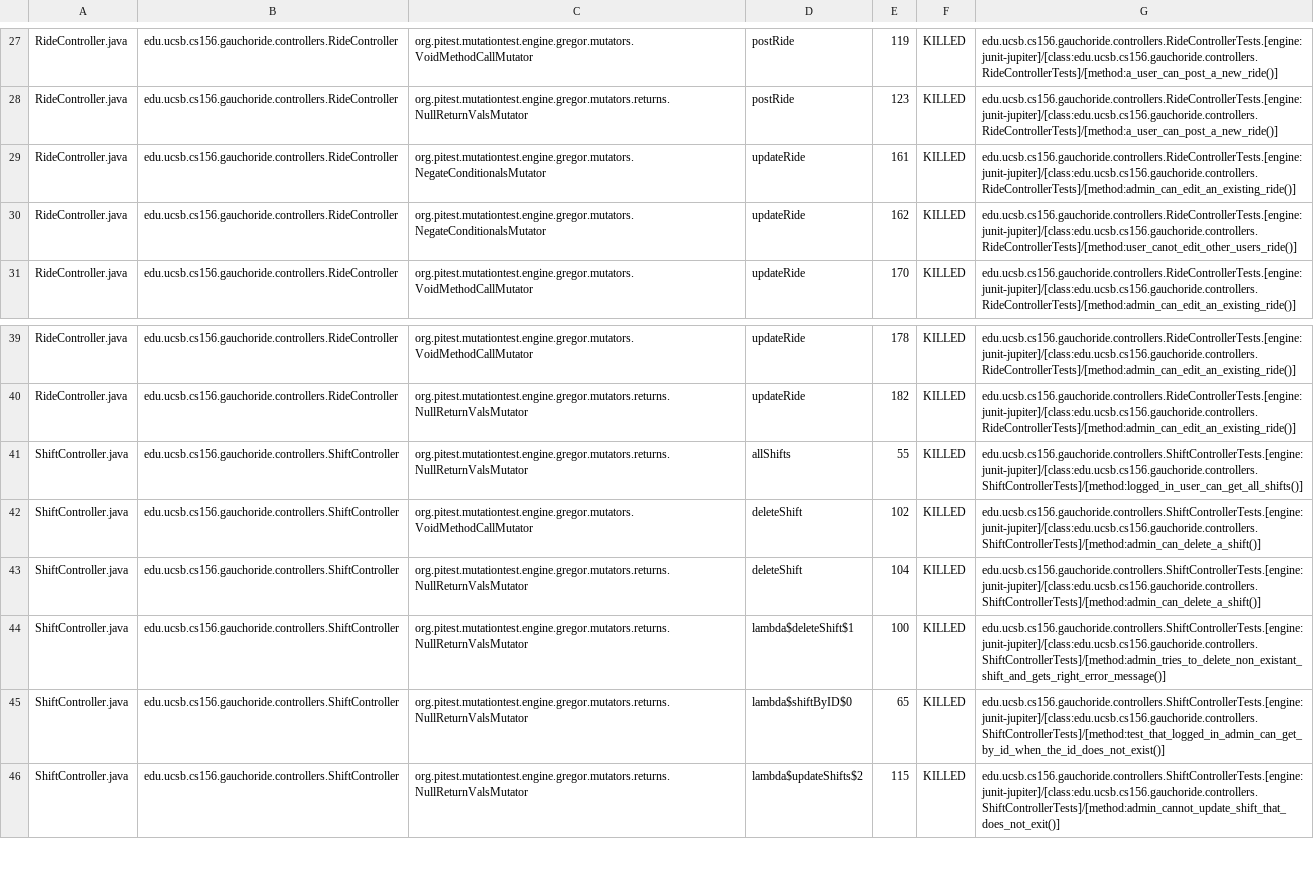
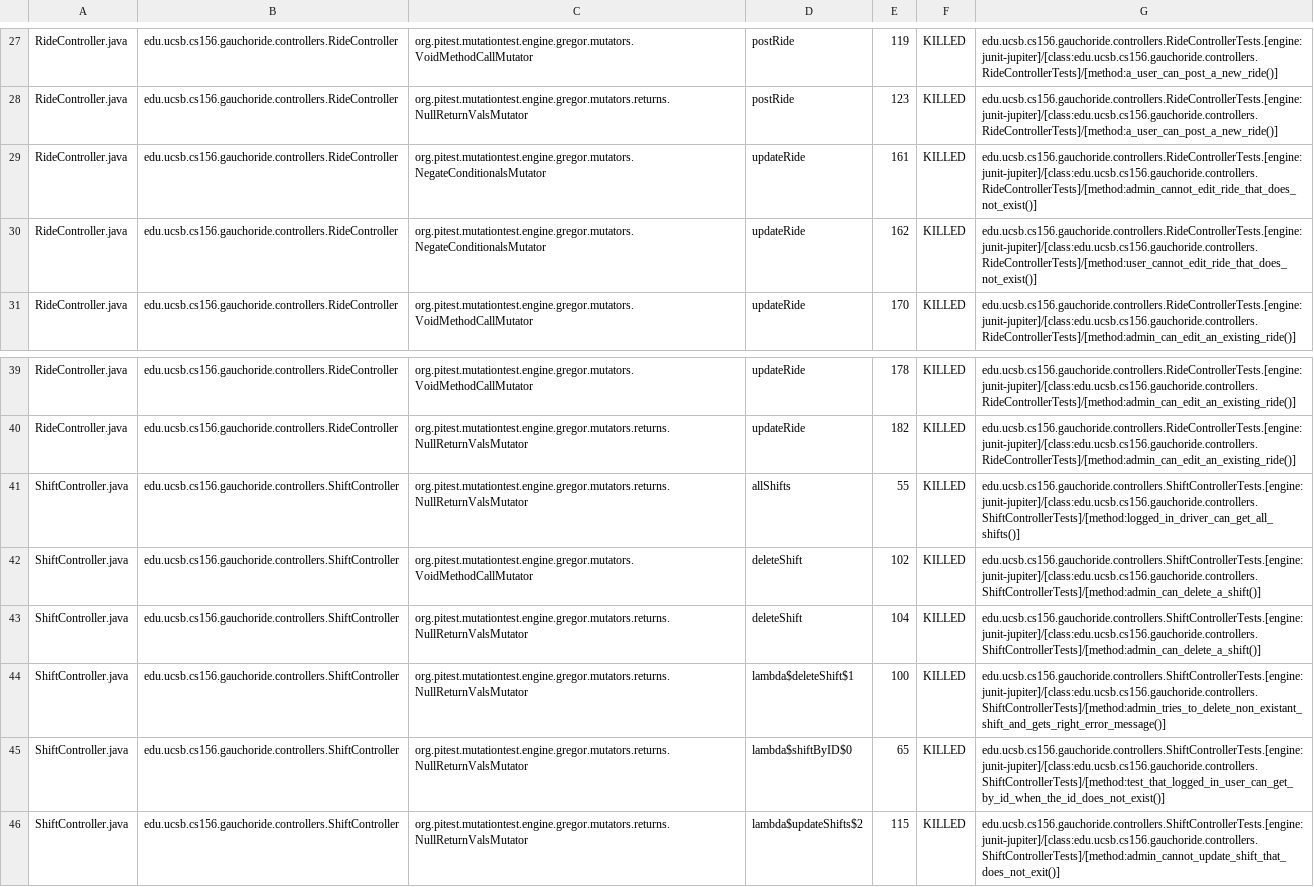
Before and after one commit to ucsb-cs156-m23/proj-gauchoride-m23-9am-3, a CSV file: prs/31/pitest/mutations.csv, drawn as a sheet; only a part is shown, gaps mark what is left out; the diff covers the shown part only.

Commit message:
Deploying to gh-pages from @ ucsb-cs156-m23/proj-gauchoride-m23-9am-3@b7744d0f06c58a64229d81753d08d7e86a2fd1f7 🚀

```diff
--- a/prs/31/pitest/mutations.csv
+++ b/prs/31/pitest/mutations.csv
@@ -28,4 +28,4 @@ RideController.java,edu.ucsb.cs156.gauchoride.controllers.RideController,org.pit
 RideController.java,edu.ucsb.cs156.gauchoride.controllers.RideController,org.pitest.mutationtest.engine.gregor.mutators.returns.NullReturnValsMutator,postRide,123,KILLED,edu.ucsb.cs156.gauchoride.controllers.RideControllerTests.[engine:junit-jupiter]/[class:edu.ucsb.cs156.gauchoride.controllers.RideControllerTests]/[method:a_user_can_post_a_new_ride()]
-RideController.java,edu.ucsb.cs156.gauchoride.controllers.RideController,org.pitest.mutationtest.engine.gregor.mutators.NegateConditionalsMutator,updateRide,161,KILLED,edu.ucsb.cs156.gauchoride.controllers.RideControllerTests.[engine:junit-jupiter]/[class:edu.ucsb.cs156.gauchoride.controllers.RideControllerTests]/[method:admin_can_edit_an_existing_ride()]
-RideController.java,edu.ucsb.cs156.gauchoride.controllers.RideController,org.pitest.mutationtest.engine.gregor.mutators.NegateConditionalsMutator,updateRide,162,KILLED,edu.ucsb.cs156.gauchoride.controllers.RideControllerTests.[engine:junit-jupiter]/[class:edu.ucsb.cs156.gauchoride.controllers.RideControllerTests]/[method:user_canot_edit_other_users_ride()]
+RideController.java,edu.ucsb.cs156.gauchoride.controllers.RideController,org.pitest.mutationtest.engine.gregor.mutators.NegateConditionalsMutator,updateRide,161,KILLED,edu.ucsb.cs156.gauchoride.controllers.RideControllerTests.[engine:junit-jupiter]/[class:edu.ucsb.cs156.gauchoride.controllers.RideControllerTests]/[method:admin_cannot_edit_ride_that_does_not_exist()]
+RideController.java,edu.ucsb.cs156.gauchoride.controllers.RideController,org.pitest.mutationtest.engine.gregor.mutators.NegateConditionalsMutator,updateRide,162,KILLED,edu.ucsb.cs156.gauchoride.controllers.RideControllerTests.[engine:junit-jupiter]/[class:edu.ucsb.cs156.gauchoride.controllers.RideControllerTests]/[method:user_cannot_edit_ride_that_does_not_exist()]
 RideController.java,edu.ucsb.cs156.gauchoride.controllers.RideController,org.pitest.mutationtest.engine.gregor.mutators.VoidMethodCallMutator,updateRide,170,KILLED,edu.ucsb.cs156.gauchoride.controllers.RideControllerTests.[engine:junit-jupiter]/[class:edu.ucsb.cs156.gauchoride.controllers.RideControllerTests]/[method:admin_can_edit_an_existing_ride()]
@@ -40,3 +40,3 @@ RideController.java,edu.ucsb.cs156.gauchoride.controllers.RideController,org.pit
 RideController.java,edu.ucsb.cs156.gauchoride.controllers.RideController,org.pitest.mutationtest.engine.gregor.mutators.returns.NullReturnValsMutator,updateRide,182,KILLED,edu.ucsb.cs156.gauchoride.controllers.RideControllerTests.[engine:junit-jupiter]/[class:edu.ucsb.cs156.gauchoride.controllers.RideControllerTests]/[method:admin_can_edit_an_existing_ride()]
-ShiftController.java,edu.ucsb.cs156.gauchoride.controllers.ShiftController,org.pitest.mutationtest.engine.gregor.mutators.returns.NullReturnValsMutator,allShifts,55,KILLED,edu.ucsb.cs156.gauchoride.controllers.ShiftControllerTests.[engine:junit-jupiter]/[class:edu.ucsb.cs156.gauchoride.controllers.ShiftControllerTests]/[method:logged_in_user_can_get_all_shifts()]
+ShiftController.java,edu.ucsb.cs156.gauchoride.controllers.ShiftController,org.pitest.mutationtest.engine.gregor.mutators.returns.NullReturnValsMutator,allShifts,55,KILLED,edu.ucsb.cs156.gauchoride.controllers.ShiftControllerTests.[engine:junit-jupiter]/[class:edu.ucsb.cs156.gauchoride.controllers.ShiftControllerTests]/[method:logged_in_driver_can_get_all_shifts()]
 ShiftController.java,edu.ucsb.cs156.gauchoride.controllers.ShiftController,org.pitest.mutationtest.engine.gregor.mutators.VoidMethodCallMutator,deleteShift,102,KILLED,edu.ucsb.cs156.gauchoride.controllers.ShiftControllerTests.[engine:junit-jupiter]/[class:edu.ucsb.cs156.gauchoride.controllers.ShiftControllerTests]/[method:admin_can_delete_a_shift()]
@@ -44,3 +44,3 @@ ShiftController.java,edu.ucsb.cs156.gauchoride.controllers.ShiftController,org.p
 ShiftController.java,edu.ucsb.cs156.gauchoride.controllers.ShiftController,org.pitest.mutationtest.engine.gregor.mutators.returns.NullReturnValsMutator,lambda$deleteShift$1,100,KILLED,edu.ucsb.cs156.gauchoride.controllers.ShiftControllerTests.[engine:junit-jupiter]/[class:edu.ucsb.cs156.gauchoride.controllers.ShiftControllerTests]/[method:admin_tries_to_delete_non_existant_shift_and_gets_right_error_message()]
-ShiftController.java,edu.ucsb.cs156.gauchoride.controllers.ShiftController,org.pitest.mutationtest.engine.gregor.mutators.returns.NullReturnValsMutator,lambda$shiftByID$0,65,KILLED,edu.ucsb.cs156.gauchoride.controllers.ShiftControllerTests.[engine:junit-jupiter]/[class:edu.ucsb.cs156.gauchoride.controllers.ShiftControllerTests]/[method:test_that_logged_in_admin_can_get_by_id_when_the_id_does_not_exist()]
+ShiftController.java,edu.ucsb.cs156.gauchoride.controllers.ShiftController,org.pitest.mutationtest.engine.gregor.mutators.returns.NullReturnValsMutator,lambda$shiftByID$0,65,KILLED,edu.ucsb.cs156.gauchoride.controllers.ShiftControllerTests.[engine:junit-jupiter]/[class:edu.ucsb.cs156.gauchoride.controllers.ShiftControllerTests]/[method:test_that_logged_in_user_can_get_by_id_when_the_id_does_not_exist()]
 ShiftController.java,edu.ucsb.cs156.gauchoride.controllers.ShiftController,org.pitest.mutationtest.engine.gregor.mutators.returns.NullReturnValsMutator,lambda$updateShifts$2,115,KILLED,edu.ucsb.cs156.gauchoride.controllers.ShiftControllerTests.[engine:junit-jupiter]/[class:edu.ucsb.cs156.gauchoride.controllers.ShiftControllerTests]/[method:admin_cannot_update_shift_that_does_not_exit()]
```
Also changed, not shown: 12 edited cells elsewhere in this file, 12 other files.
